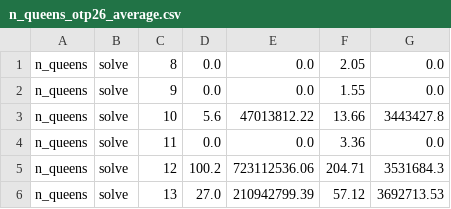
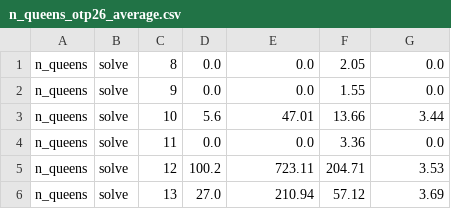
Before and after one commit to joegharbi/rosetta, a CSV file: n_queens_otp26_average.csv, drawn as a sheet.

```diff
--- a/n_queens_otp26_average.csv
+++ b/n_queens_otp26_average.csv
@@ -2,5 +2,5 @@ n_queens;solve;8;0.0;0.0;2.05;0.0
 n_queens;solve;9;0.0;0.0;1.55;0.0
-n_queens;solve;10;5.6;47013812.22;13.66;3443427.8
+n_queens;solve;10;5.6;47.01;13.66;3.44
 n_queens;solve;11;0.0;0.0;3.36;0.0
-n_queens;solve;12;100.2;723112536.06;204.71;3531684.3
-n_queens;solve;13;27.0;210942799.39;57.12;3692713.53
+n_queens;solve;12;100.2;723.11;204.71;3.53
+n_queens;solve;13;27.0;210.94;57.12;3.69
```
Also changed, not shown: n_queens_otp23_average.csv, queens_list_otp23_average.csv, 2 other files.
